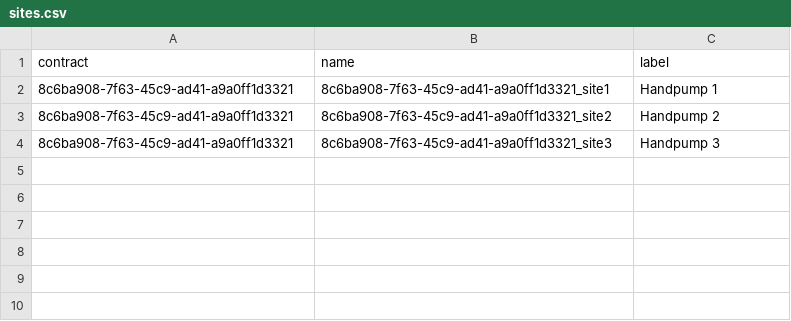
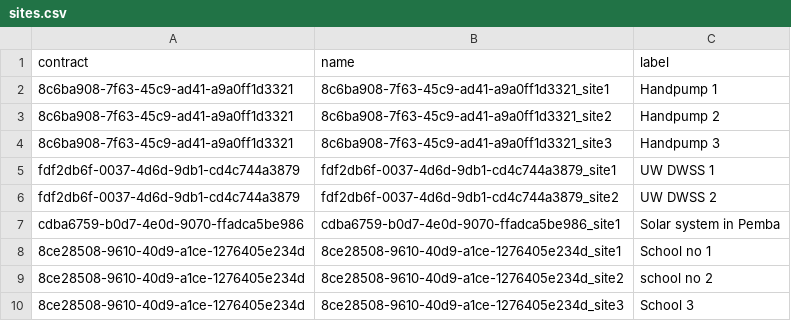
Before and after one commit to gr8abbas/SaveFiles, a CSV file: sites.csv, drawn as a sheet.

Commit message:
Update sites.csv from Apps Script

```diff
--- a/sites.csv
+++ b/sites.csv
@@ -4 +4,7 @@ contract,name,label
 8c6ba908-7f63-45c9-ad41-a9a0ff1d3321,8c6ba908-7f63-45c9-ad41-a9a0ff1d3321_site3,Handpump 3
+fdf2db6f-0037-4d6d-9db1-cd4c744a3879,fdf2db6f-0037-4d6d-9db1-cd4c744a3879_site1,UW DWSS 1
+fdf2db6f-0037-4d6d-9db1-cd4c744a3879,fdf2db6f-0037-4d6d-9db1-cd4c744a3879_site2,UW DWSS 2
+cdba6759-b0d7-4e0d-9070-ffadca5be986,cdba6759-b0d7-4e0d-9070-ffadca5be986_site1,Solar system in Pemba
+8ce28508-9610-40d9-a1ce-1276405e234d,8ce28508-9610-40d9-a1ce-1276405e234d_site1,School no 1
+8ce28508-9610-40d9-a1ce-1276405e234d,8ce28508-9610-40d9-a1ce-1276405e234d_site2,school no 2
+8ce28508-9610-40d9-a1ce-1276405e234d,8ce28508-9610-40d9-a1ce-1276405e234d_site3,School 3
```
